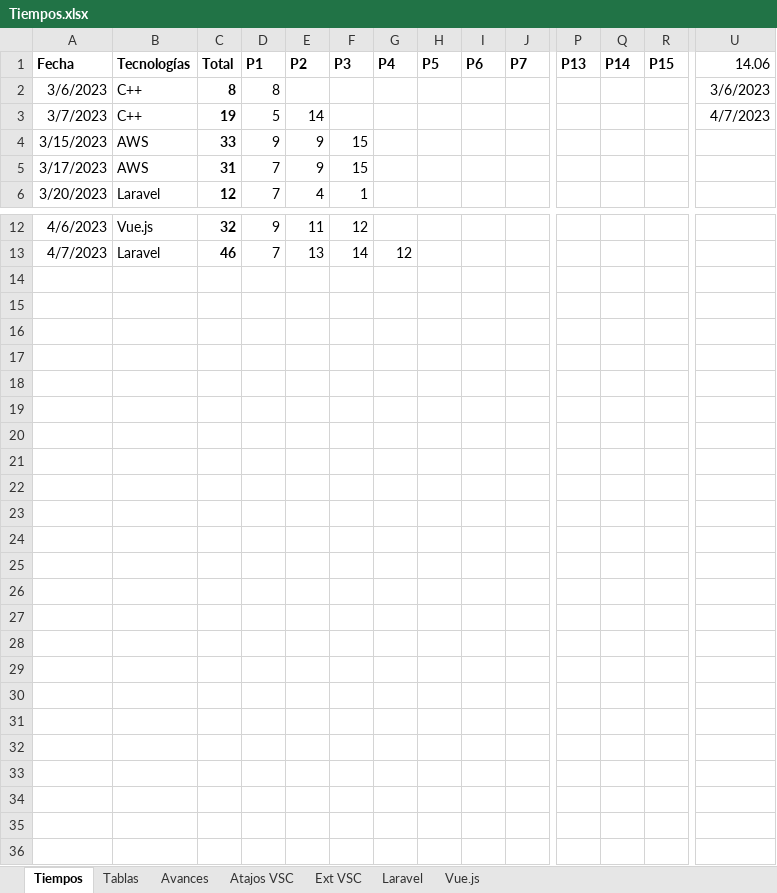
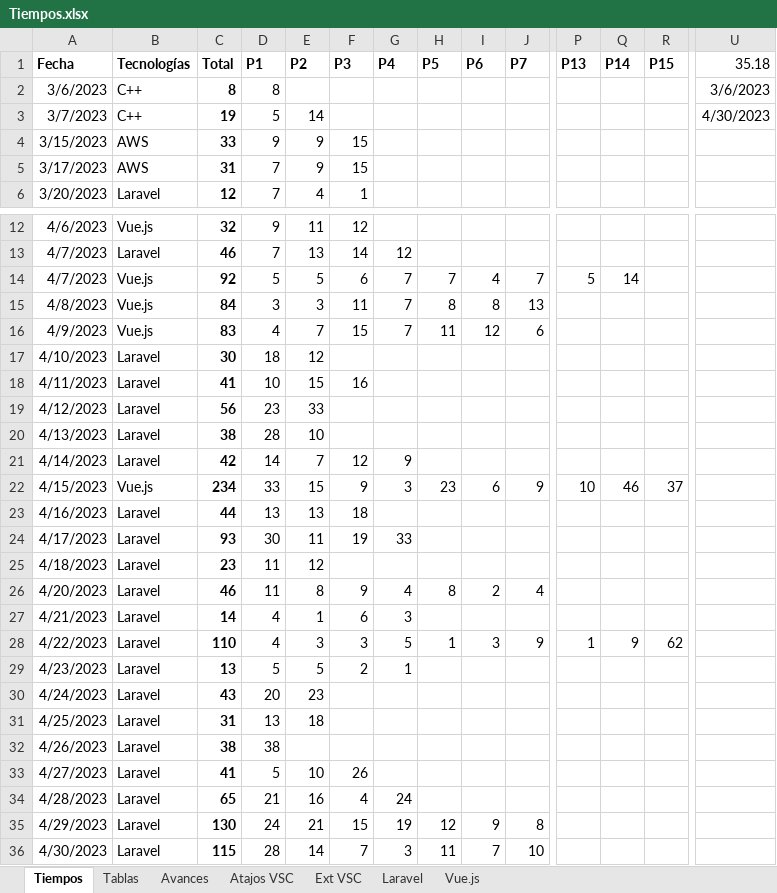
Before and after one commit to petrix12/cvpetrix2022, an Excel workbook: 00soportes/Tiempos.xlsx, sheet Tiempos, drawn as a sheet; only a part is shown, gaps mark what is left out; values as stored, in another font and other column widths than the file's, no borders; table styles not drawn; rows hold the shown columns only; the diff names each change by its address in the sheet, - before the commit and + after, or states it on an @@ line.

Commit message:
Laravel Livewire

```diff
--- a/00soportes/Tiempos.xlsx (sheet Tiempos)
+++ b/00soportes/Tiempos.xlsx (sheet Tiempos)
-U1: 14.06
+U1: 35.18
-U3 (35.18): 4/7/2023
+U3 (35.18): 4/30/2023
+row 14: 4/7/2023 | Vue.js | 92 | 5 | 5 | 6 | 7 | 7 | 4 | 7 | 5 | 14
+row 15: 4/8/2023 | Vue.js | 84 | 3 | 3 | 11 | 7 | 8 | 8 | 13
+row 16: 4/9/2023 | Vue.js | 83 | 4 | 7 | 15 | 7 | 11 | 12 | 6
+row 17: 4/10/2023 | Laravel | 30 | 18 | 12
+row 18: 4/11/2023 | Laravel | 41 | 10 | 15 | 16
+row 19: 4/12/2023 | Laravel | 56 | 23 | 33
+row 20: 4/13/2023 | Laravel | 38 | 28 | 10
+row 21: 4/14/2023 | Laravel | 42 | 14 | 7 | 12 | 9
+row 22: 4/15/2023 | Vue.js | 234 | 33 | 15 | 9 | 3 | 23 | 6 | 9 | 10 | 46 | 37
+row 23: 4/16/2023 | Laravel | 44 | 13 | 13 | 18
+row 24: 4/17/2023 | Laravel | 93 | 30 | 11 | 19 | 33
+row 25: 4/18/2023 | Laravel | 23 | 11 | 12
+row 26: 4/20/2023 | Laravel | 46 | 11 | 8 | 9 | 4 | 8 | 2 | 4
+row 27: 4/21/2023 | Laravel | 14 | 4 | 1 | 6 | 3
+row 28: 4/22/2023 | Laravel | 110 | 4 | 3 | 3 | 5 | 1 | 3 | 9 | 1 | 9 | 62
+row 29: 4/23/2023 | Laravel | 13 | 5 | 5 | 2 | 1
+row 30: 4/24/2023 | Laravel | 43 | 20 | 23
+row 31: 4/25/2023 | Laravel | 31 | 13 | 18
+row 32: 4/26/2023 | Laravel | 38 | 38
+row 33: 4/27/2023 | Laravel | 41 | 5 | 10 | 26
+row 34: 4/28/2023 | Laravel | 65 | 21 | 16 | 4 | 24
+row 35: 4/29/2023 | Laravel | 130 | 24 | 21 | 15 | 19 | 12 | 9 | 8
+row 36: 4/30/2023 | Laravel | 115 | 28 | 14 | 7 | 3 | 11 | 7 | 10
```
Also changed, not shown: sheet Avances, sheet Laravel, sheet Atajos VSC, sheet Vue.js, 00soportes/Ruta Desarrollo Web.xlsx, 3 other files.
